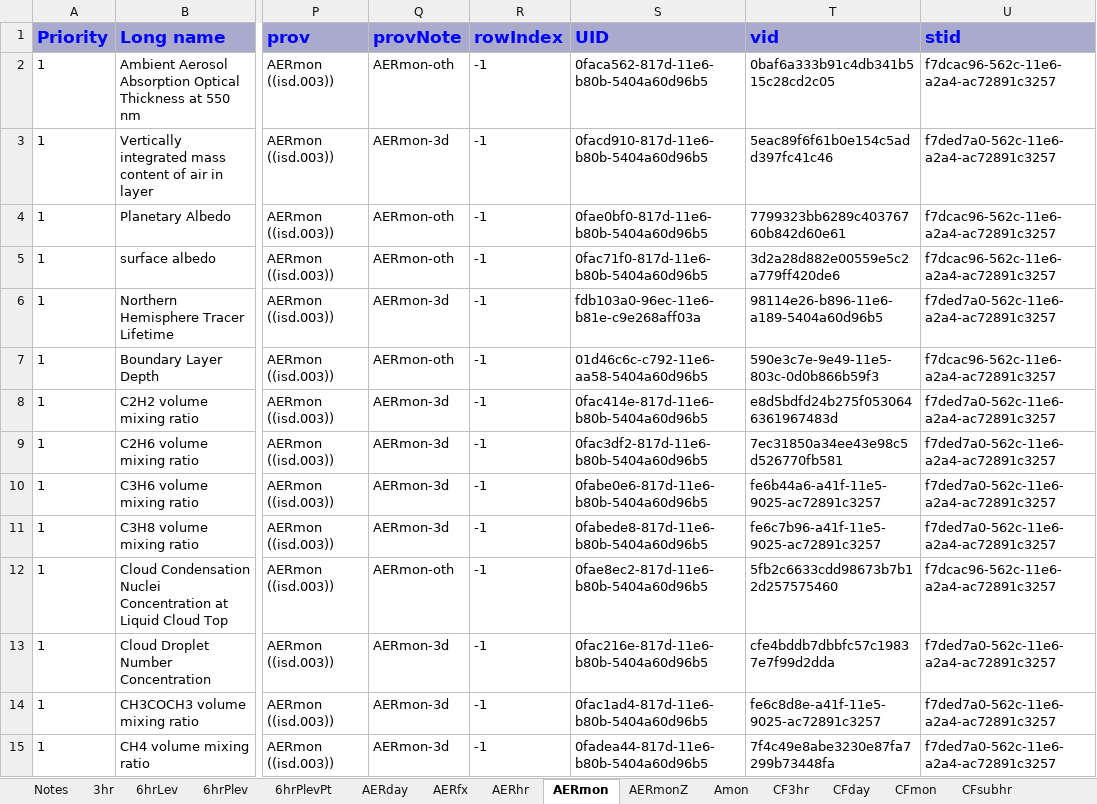
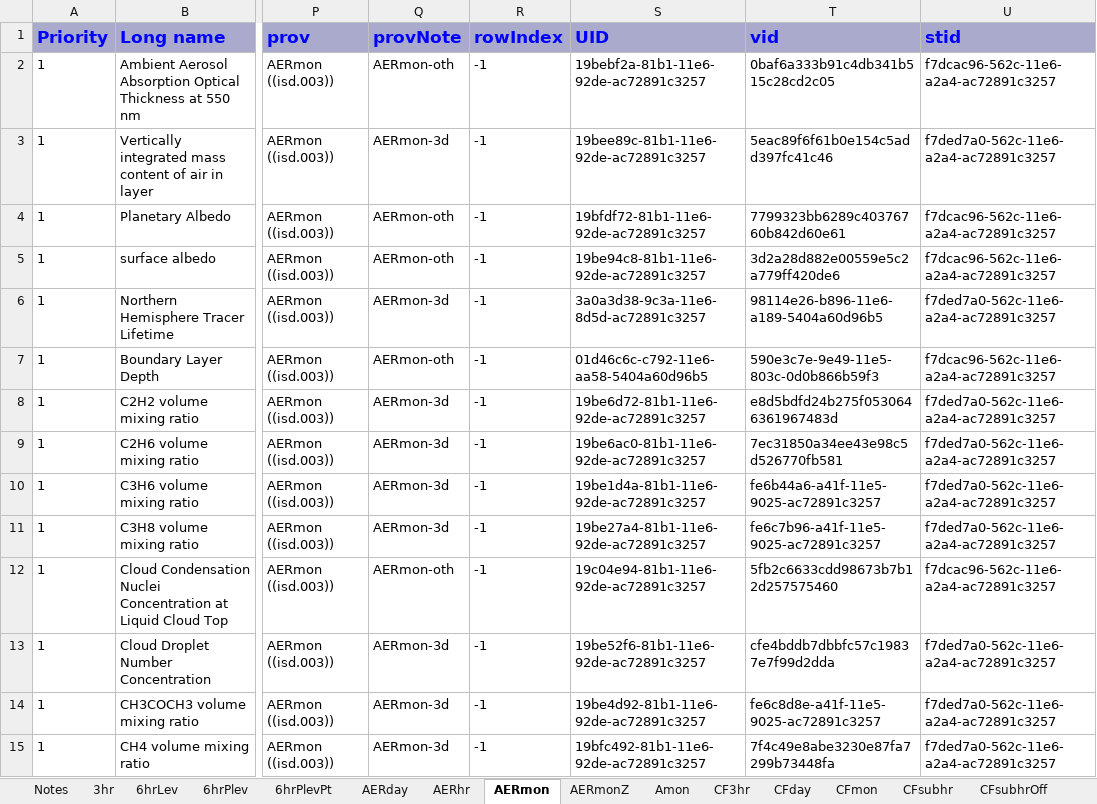
Before and after one commit to zklaus-cmip6/CMIP6dreq, an Excel workbook: dreqPy/docs/CMIP6_MIP_tables.xlsx, sheet AERmon, drawn as a sheet; only a part is shown, gaps mark what is left out; values as stored, in another font and other column widths than the file's, no borders; the diff covers the shown part only; the diff names each change by its address in the sheet, - before the commit and + after, or states it on an @@ line.

```diff
--- a/dreqPy/docs/CMIP6_MIP_tables.xlsx (sheet AERmon)
+++ b/dreqPy/docs/CMIP6_MIP_tables.xlsx (sheet AERmon)
-sheet tab: AERfx
-S2 (UID): 0faca562-817d-11e6-b80b-5404a60d96b5
+S2 (UID): 19bebf2a-81b1-11e6-92de-ac72891c3257
-S3 (UID): 0facd910-817d-11e6-b80b-5404a60d96b5
+S3 (UID): 19bee89c-81b1-11e6-92de-ac72891c3257
-S4 (UID): 0fae0bf0-817d-11e6-b80b-5404a60d96b5
+S4 (UID): 19bfdf72-81b1-11e6-92de-ac72891c3257
-S5 (UID): 0fac71f0-817d-11e6-b80b-5404a60d96b5
+S5 (UID): 19be94c8-81b1-11e6-92de-ac72891c3257
-S6 (UID): fdb103a0-96ec-11e6-b81e-c9e268aff03a
+S6 (UID): 3a0a3d38-9c3a-11e6-8d5d-ac72891c3257
-S8 (UID): 0fac414e-817d-11e6-b80b-5404a60d96b5
+S8 (UID): 19be6d72-81b1-11e6-92de-ac72891c3257
-S9 (UID): 0fac3df2-817d-11e6-b80b-5404a60d96b5
+S9 (UID): 19be6ac0-81b1-11e6-92de-ac72891c3257
-S10 (UID): 0fabe0e6-817d-11e6-b80b-5404a60d96b5
+S10 (UID): 19be1d4a-81b1-11e6-92de-ac72891c3257
-S11 (UID): 0fabede8-817d-11e6-b80b-5404a60d96b5
+S11 (UID): 19be27a4-81b1-11e6-92de-ac72891c3257
-S12 (UID): 0fae8ec2-817d-11e6-b80b-5404a60d96b5
+S12 (UID): 19c04e94-81b1-11e6-92de-ac72891c3257
-S13 (UID): 0fac216e-817d-11e6-b80b-5404a60d96b5
+S13 (UID): 19be52f6-81b1-11e6-92de-ac72891c3257
-S14 (UID): 0fac1ad4-817d-11e6-b80b-5404a60d96b5
+S14 (UID): 19be4d92-81b1-11e6-92de-ac72891c3257
-S15 (UID): 0fadea44-817d-11e6-b80b-5404a60d96b5
+S15 (UID): 19bfc492-81b1-11e6-92de-ac72891c3257
```
Also changed, not shown: 2 added rows and 111 edited cells elsewhere in this sheet, sheet Emon, sheet 6hrPlevPt, sheet 6hrPlev, sheet Eday, sheet E3hrPt, sheet EmonZ, 18 more sheets, 5 other files.
